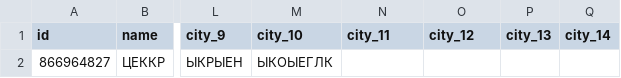
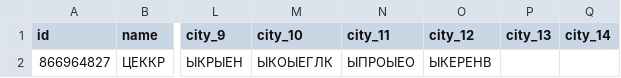
Before and after one commit to muzredmaksimov-dot/MIR_GAME, a CSV file: mir_game_results.csv, drawn as a sheet; only a part is shown, gaps mark what is left out; the diff names each change by its address in the sheet, - before the commit and + after, or states it on an @@ line.

Commit message:
update results

```diff
--- a/mir_game_results.csv
+++ b/mir_game_results.csv
-N2 (city_11): (empty)
+N2 (city_11): ЫПРОЫЕО
-O2 (city_12): (empty)
+O2 (city_12): ЫКЕРЕНВ
```
